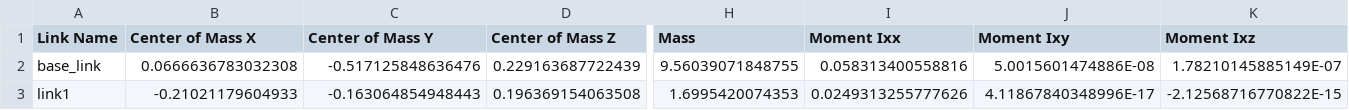
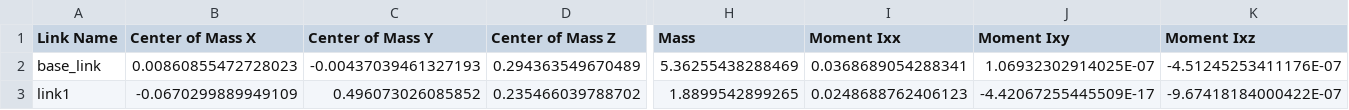
Before and after one commit to 3229629598/engineer2023_module, a CSV file: description/urdf/description.csv, drawn as a sheet; only a part is shown, gaps mark what is left out; the diff covers the shown part only; the diff names each change by its address in the sheet, - before the commit and + after, or states it on an @@ line.

```diff
--- a/description/urdf/description.csv
+++ b/description/urdf/description.csv
-B2 (Center of Mass X): 0.0666636783032308
+B2 (Center of Mass X): 0.00860855472728023
-C2 (Center of Mass Y): -0.517125848636476
+C2 (Center of Mass Y): -0.00437039461327193
-D2 (Center of Mass Z): 0.229163687722439
+D2 (Center of Mass Z): 0.294363549670489
-H2 (Mass): 9.56039071848755
+H2 (Mass): 5.36255438288469
-I2 (Moment Ixx): 0.058313400558816
+I2 (Moment Ixx): 0.0368689054288341
-J2 (Moment Ixy): 5.0015601474886E-08
+J2 (Moment Ixy): 1.06932302914025E-07
-K2 (Moment Ixz): 1.78210145885149E-07
+K2 (Moment Ixz): -4.51245253411176E-07
-B3 (Center of Mass X): -0.21021179604933
+B3 (Center of Mass X): -0.0670299889949109
-C3 (Center of Mass Y): -0.163064854948443
+C3 (Center of Mass Y): 0.496073026085852
-D3 (Center of Mass Z): 0.196369154063508
+D3 (Center of Mass Z): 0.235466039788702
-H3 (Mass): 1.6995420074353
+H3 (Mass): 1.8899542899265
-I3 (Moment Ixx): 0.0249313255777626
+I3 (Moment Ixx): 0.0248688762406123
-J3 (Moment Ixy): 4.11867840348996E-17
+J3 (Moment Ixy): -4.42067255445509E-17
-K3 (Moment Ixz): -2.12568716770822E-15
+K3 (Moment Ixz): -9.67418184000422E-07
```
Also changed, not shown: 174 edited cells elsewhere in this file, 11 other files.
